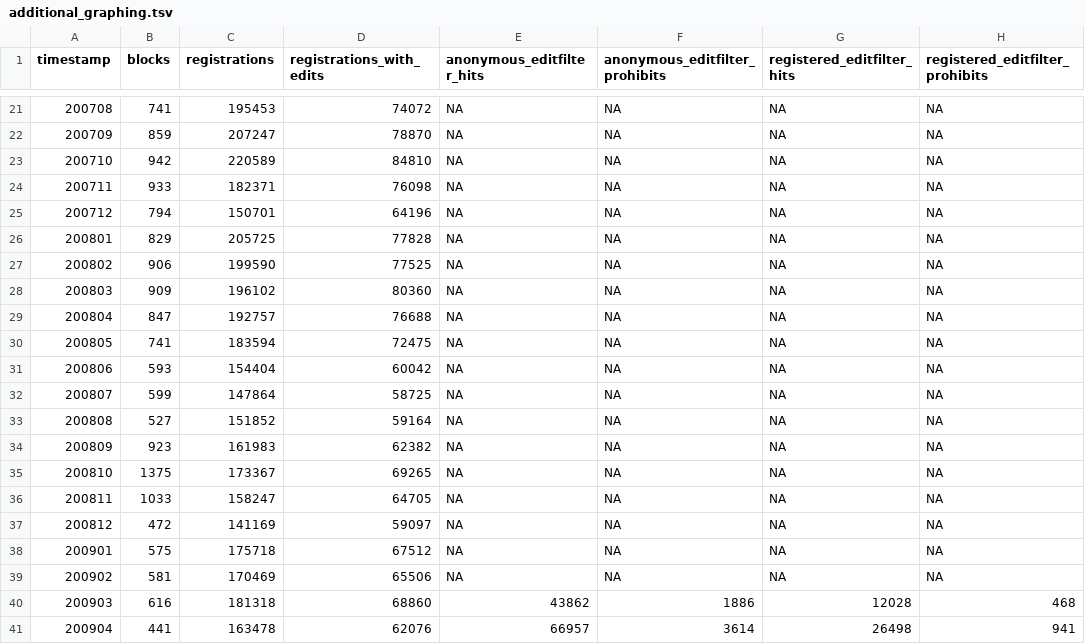
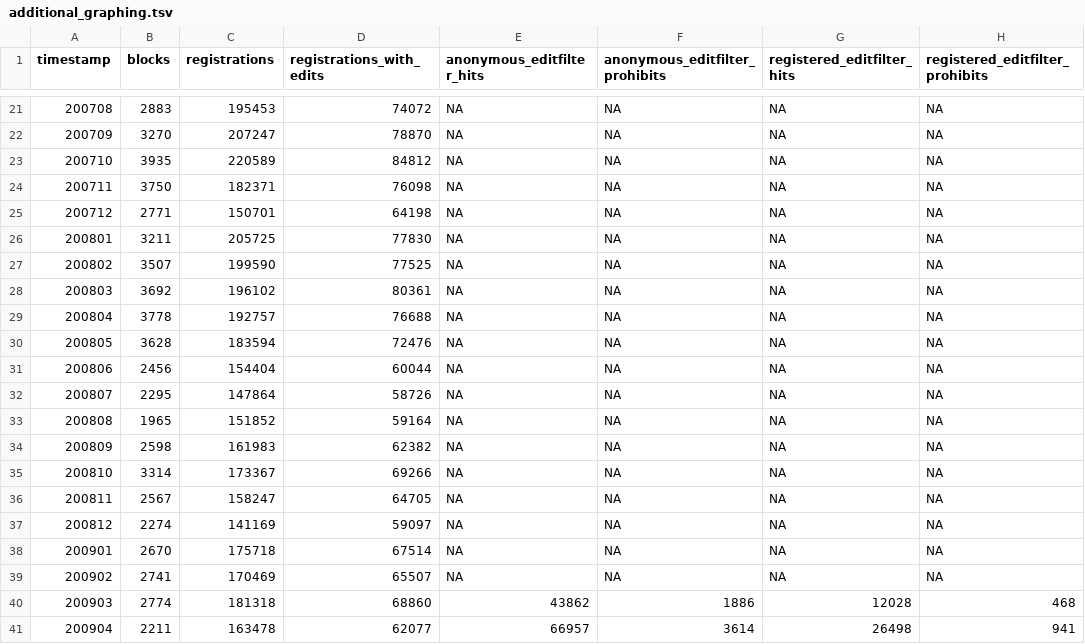
Before and after one commit to Ironholds/Blockr, a TSV file: Data/additional_graphing.tsv, drawn as a sheet; only a part is shown, gaps mark what is left out; the diff covers the shown part only.

```diff
--- a/Data/additional_graphing.tsv
+++ b/Data/additional_graphing.tsv
@@ -21,21 +21,21 @@
-200708	741	195453	74072	NA	NA	NA	NA
-200709	859	207247	78870	NA	NA	NA	NA
-200710	942	220589	84810	NA	NA	NA	NA
-200711	933	182371	76098	NA	NA	NA	NA
-200712	794	150701	64196	NA	NA	NA	NA
-200801	829	205725	77828	NA	NA	NA	NA
-200802	906	199590	77525	NA	NA	NA	NA
-200803	909	196102	80360	NA	NA	NA	NA
-200804	847	192757	76688	NA	NA	NA	NA
-200805	741	183594	72475	NA	NA	NA	NA
-200806	593	154404	60042	NA	NA	NA	NA
-200807	599	147864	58725	NA	NA	NA	NA
-200808	527	151852	59164	NA	NA	NA	NA
-200809	923	161983	62382	NA	NA	NA	NA
-200810	1375	173367	69265	NA	NA	NA	NA
-200811	1033	158247	64705	NA	NA	NA	NA
-200812	472	141169	59097	NA	NA	NA	NA
-200901	575	175718	67512	NA	NA	NA	NA
-200902	581	170469	65506	NA	NA	NA	NA
-200903	616	181318	68860	43862	1886	12028	468
-200904	441	163478	62076	66957	3614	26498	941
+200708	2883	195453	74072	NA	NA	NA	NA
+200709	3270	207247	78870	NA	NA	NA	NA
+200710	3935	220589	84812	NA	NA	NA	NA
+200711	3750	182371	76098	NA	NA	NA	NA
+200712	2771	150701	64198	NA	NA	NA	NA
+200801	3211	205725	77830	NA	NA	NA	NA
+200802	3507	199590	77525	NA	NA	NA	NA
+200803	3692	196102	80361	NA	NA	NA	NA
+200804	3778	192757	76688	NA	NA	NA	NA
+200805	3628	183594	72476	NA	NA	NA	NA
+200806	2456	154404	60044	NA	NA	NA	NA
+200807	2295	147864	58726	NA	NA	NA	NA
+200808	1965	151852	59164	NA	NA	NA	NA
+200809	2598	161983	62382	NA	NA	NA	NA
+200810	3314	173367	69266	NA	NA	NA	NA
+200811	2567	158247	64705	NA	NA	NA	NA
+200812	2274	141169	59097	NA	NA	NA	NA
+200901	2670	175718	67514	NA	NA	NA	NA
+200902	2741	170469	65507	NA	NA	NA	NA
+200903	2774	181318	68860	43862	1886	12028	468
+200904	2211	163478	62077	66957	3614	26498	941
```
Also changed, not shown: 1 added row and 128 edited cells elsewhere in this file, Data/ipblocks_anonymous_regex_matches.tsv, Data/ipblocks_registered_regex_matches.tsv, 29 other files.
